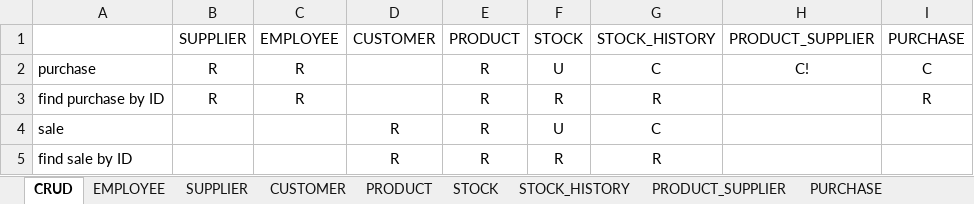
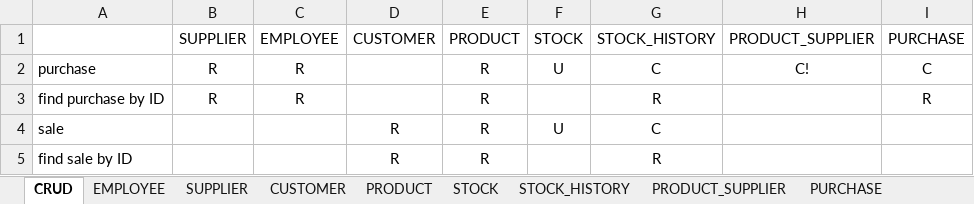
Before and after one commit to minlwin/spring-weekend-202603, an Excel workbook: ep16-spring-transaction/online-shop-test-data.xlsx, sheet CRUD, drawn as a sheet; only a part is shown; values as stored, in another font and other column widths than the file's, no borders; the diff names each change by its address in the sheet, - before the commit and + after, or states it on an @@ line.

Commit message:
Update Test Data

```diff
--- a/ep16-spring-transaction/online-shop-test-data.xlsx (sheet CRUD)
+++ b/ep16-spring-transaction/online-shop-test-data.xlsx (sheet CRUD)
-F3: R
+F3: (empty)
-F5: R
+F5: (empty)
```
